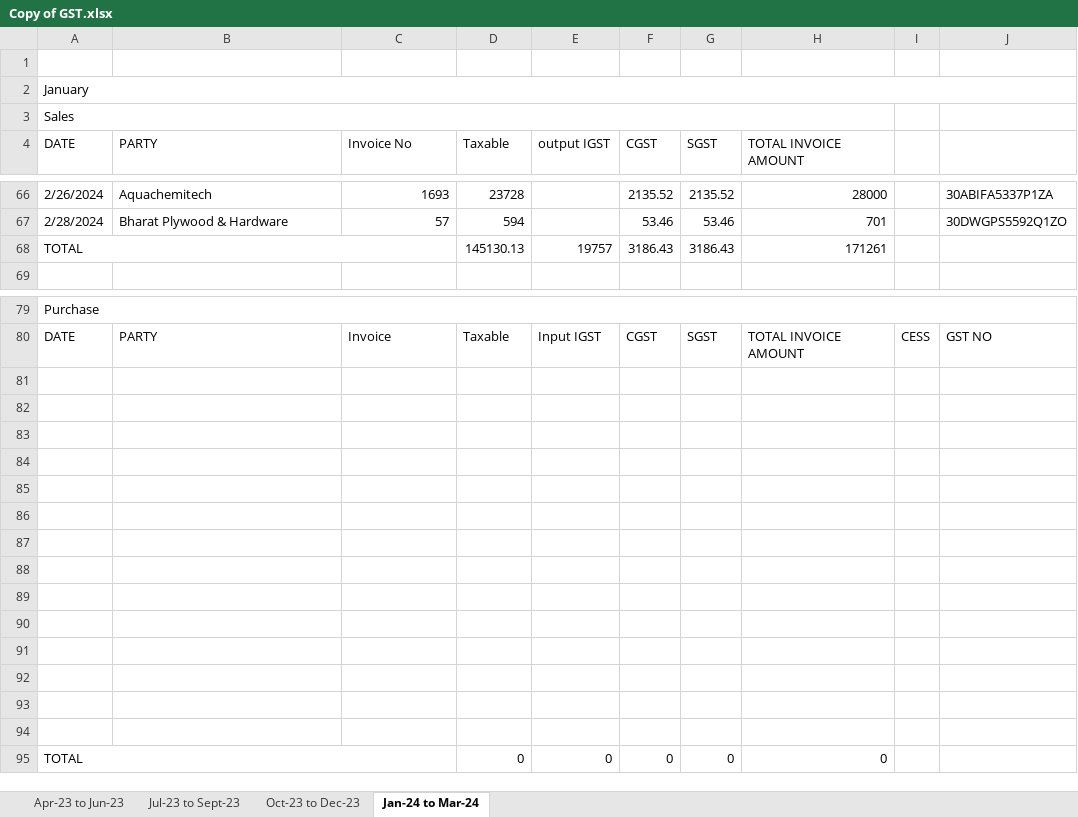
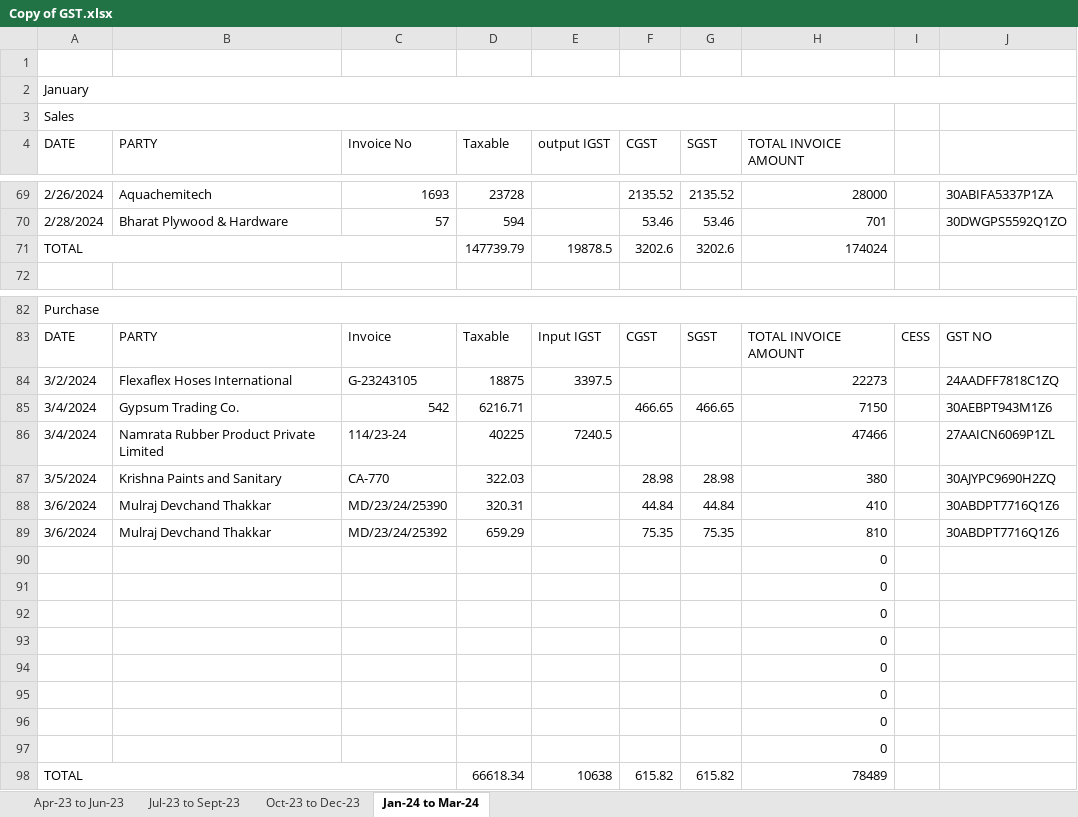
Before and after one commit to JPTechatronics/J-P-Techatronics-2023-2024-A, an Excel workbook: Copy of GST.xlsx, sheet Jan-24 to Mar-24, drawn as a sheet; only a part is shown, gaps mark what is left out; values as stored, in another font and other column widths than the file's, no cell formats; removed rows and columns are numbered as before the commit, all else as after; the diff covers the shown part only; the diff names each change by its address in the sheet, - before the commit and + after, or states it on an @@ line.

Commit message:
Add files via upload

```diff
--- a/Copy of GST.xlsx (sheet Jan-24 to Mar-24)
+++ b/Copy of GST.xlsx (sheet Jan-24 to Mar-24)
-row 68: TOTAL |  |  | 145130.13 | 19757 | 3186.43 | 3186.43 | 171261
+row 71: TOTAL |  |  | 147739.79 | 19878.5 | 3202.6 | 3202.6 | 174024
-row 84: (empty)
+row 84: 3/2/2024 | Flexaflex Hoses International | G-23243105 | 18875 | 3397.5 |  |  | 22273 |  | 24AADFF7818C1ZQ
-row 85: (empty)
+row 85: 3/4/2024 | Gypsum Trading Co. | 542 | 6216.71 |  | 466.65 | 466.65 | 7150 |  | 30AEBPT943M1Z6
-row 86: (empty)
+row 86: 3/4/2024 | Namrata Rubber Product Private Limited | 114/23-24 | 40225 | 7240.5 |  |  | 47466 |  | 27AAICN6069P1ZL
-row 87: (empty)
+row 87: 3/5/2024 | Krishna Paints and Sanitary | CA-770 | 322.03 |  | 28.98 | 28.98 | 380 |  | 30AJYPC9690H2ZQ
-row 88: (empty)
+row 88: 3/6/2024 | Mulraj Devchand Thakkar | MD/23/24/25390 | 320.31 |  | 44.84 | 44.84 | 410 |  | 30ABDPT7716Q1Z6
-row 89: (empty)
+row 89: 3/6/2024 | Mulraj Devchand Thakkar | MD/23/24/25392 | 659.29 |  | 75.35 | 75.35 | 810 |  | 30ABDPT7716Q1Z6
-H90:H97 (TOTAL INVOICE AMOUNT): (empty)
+H90:H97 (TOTAL INVOICE AMOUNT): 0
-row 95: TOTAL |  |  | 0 | 0 | 0 | 0 | 0
+row 98: TOTAL |  |  | 66618.34 | 10638 | 615.82 | 615.82 | 78489
```
Also changed, not shown: 3 added rows elsewhere in this sheet, cell formats, formulas that keep their value.
